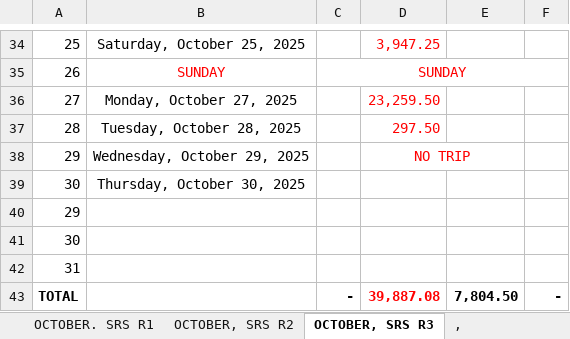
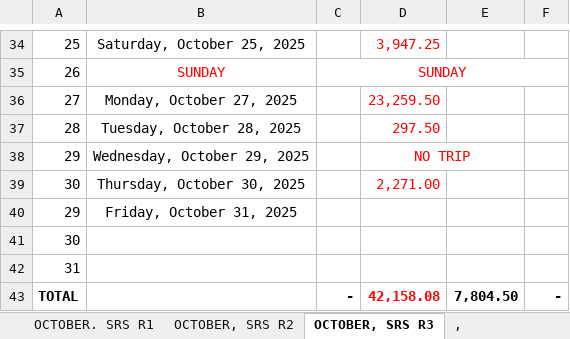
Before and after one commit to fliqlo/GBDS, an Excel workbook: GBDS OCTOBER FILES 2025/SHORT OVER ALL ROUTES - OCTOBER.xlsx, sheet OCTOBER, SRS R3, drawn as a sheet; only a part is shown, gaps mark what is left out; values as stored, in another font and other column widths than the file's, no borders; the diff names each change by its address in the sheet, - before the commit and + after, or states it on an @@ line.

Commit message:
GBDS OCTOBER 2025 FILES | UPDATED FILES

```diff
--- a/GBDS OCTOBER FILES 2025/SHORT OVER ALL ROUTES - OCTOBER.xlsx (sheet OCTOBER, SRS R3)
+++ b/GBDS OCTOBER FILES 2025/SHORT OVER ALL ROUTES - OCTOBER.xlsx (sheet OCTOBER, SRS R3)
-D39: (empty)
+D39: 2,271.00
-B40: (empty)
+B40: Friday, October 31, 2025
-D43: 39,887.08
+D43: 42,158.08
```
Also changed, not shown: sheet OCTOBER, SRS R2, sheet OCTOBER. SRS R1.
